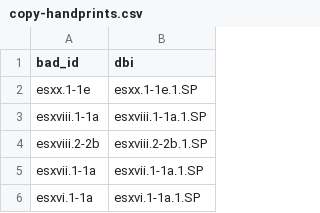
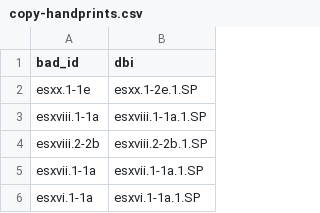
Before and after one commit to blakearchive/data, a CSV file: csv/copy-handprints.csv, drawn as a sheet; only a part is shown.

```diff
--- a/csv/copy-handprints.csv
+++ b/csv/copy-handprints.csv
@@ -1,3 +1,3 @@
 bad_id,dbi
-esxx.1-1e,esxx.1-1e.1.SP
+esxx.1-1e,esxx.1-2e.1.SP
 esxviii.1-1a,esxviii.1-1a.1.SP
```
